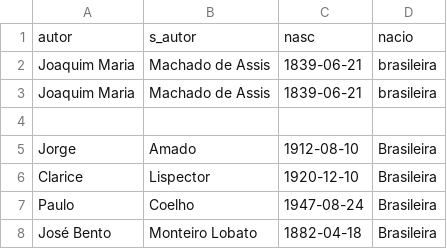
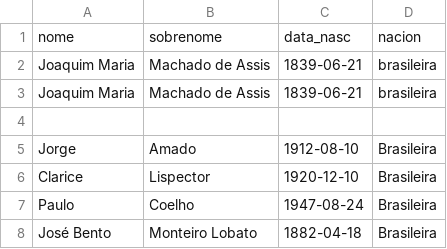
Before and after one commit to anacg05/Back-End, a CSV file: population/autores.csv, drawn as a sheet; only a part is shown; removed rows and columns are numbered as before the commit, all else as after; the diff names each change by its address in the sheet, - before the commit and + after, or states it on an @@ line.

```diff
--- a/population/autores.csv
+++ b/population/autores.csv
-row 1: autor | s_autor | nasc | nacio
+row 1: nome | sobrenome | data_nasc | nacion
```
Also changed, not shown: population/livros.csv, 5 other files.
